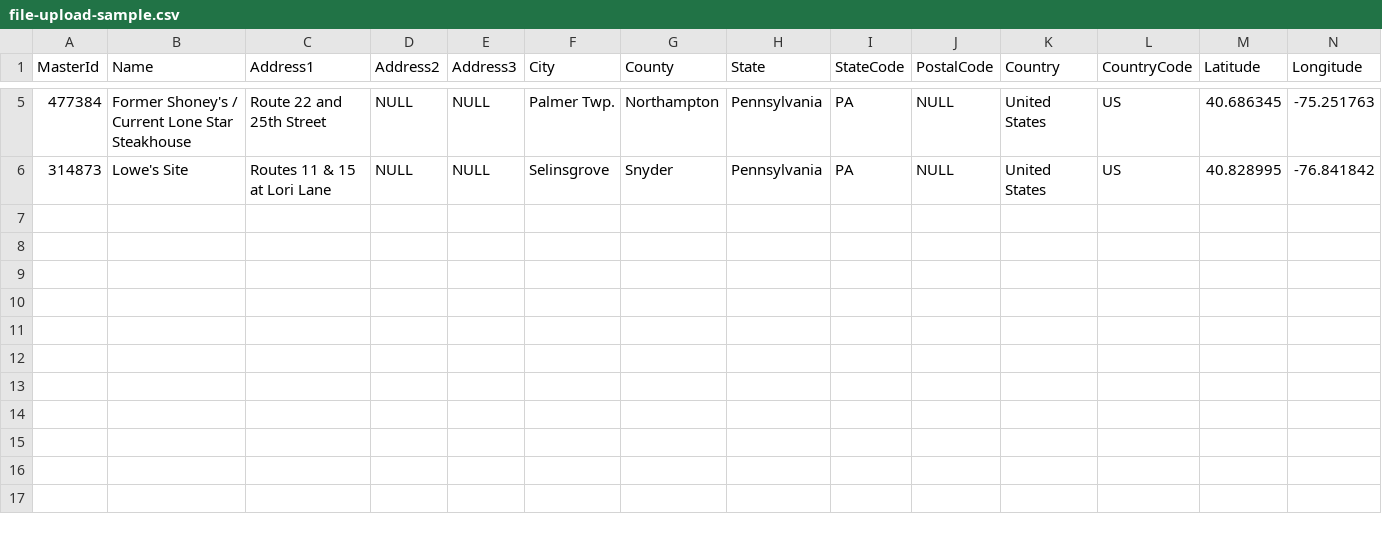
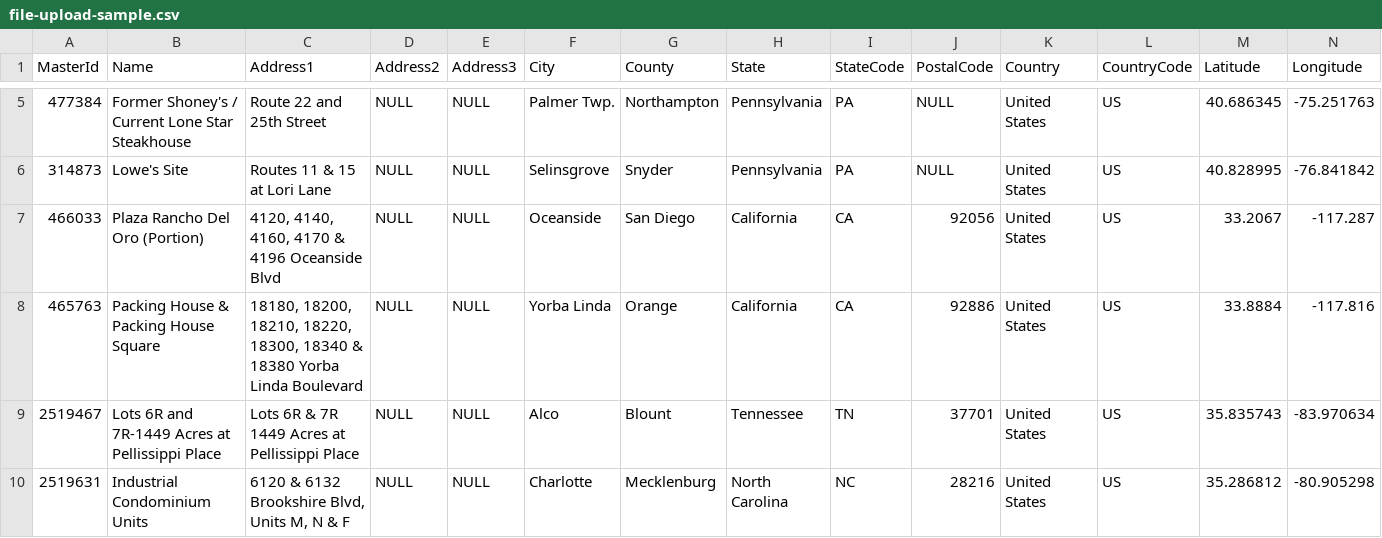
Before and after one commit to anilmalik13/AddressIQ, a CSV file: chatbot-app/backend/samples/file-upload-sample.csv, drawn as a sheet; only a part is shown, gaps mark what is left out; the diff names each change by its address in the sheet, - before the commit and + after, or states it on an @@ line.

Commit message:
Enhance address splitting rules and update sample CSV data for improved geocoding accuracy

```diff
--- a/chatbot-app/backend/samples/file-upload-sample.csv
+++ b/chatbot-app/backend/samples/file-upload-sample.csv
+row 7: 466033 | Plaza Rancho Del Oro (Portion) | 4120, 4140, 4160, 4170 & 4196 Oceanside Blvd | NULL | NULL | Oceanside | San Diego | California | CA | 92056 | United States | US | 33.2067 | -117.287
+row 8: 465763 | Packing House & Packing House Square | 18180, 18200, 18210, 18220, 18300, 18340 & 18380 Yorba Linda Boulevard | NULL | NULL | Yorba Linda | Orange | California | CA | 92886 | United States | US | 33.8884 | -117.816
+row 9: 2519467 | Lots 6R and 7R-1449 Acres at Pellissippi Place | Lots 6R & 7R 1449 Acres at Pellissippi Place | NULL | NULL | Alco | Blount | Tennessee | TN | 37701 | United States | US | 35.835743 | -83.970634
+row 10: 2519631 | Industrial Condominium Units | 6120 & 6132 Brookshire Blvd, Units M, N & F | NULL | NULL | Charlotte | Mecklenburg | North Carolina | NC | 28216 | United States | US | 35.286812 | -80.905298
```
Also changed, not shown: 2 other files.
